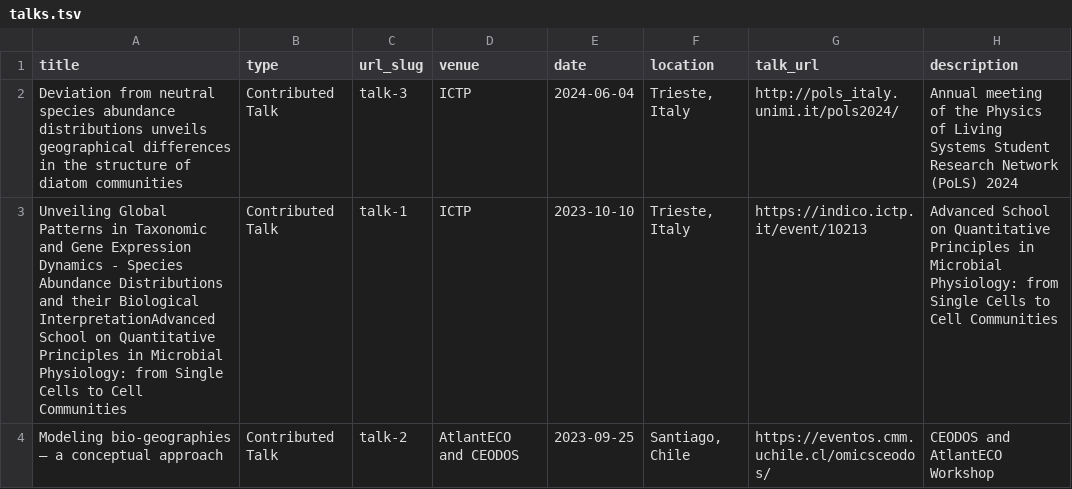
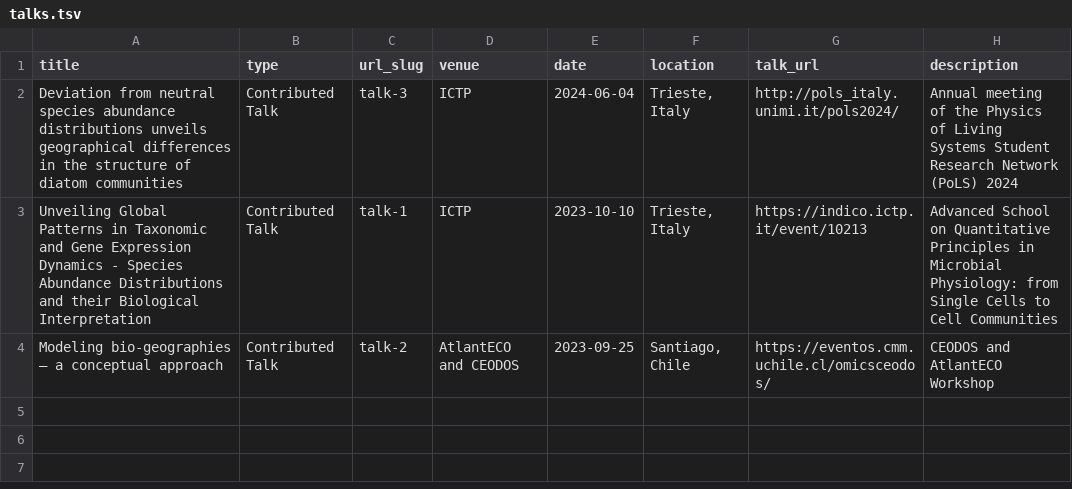
Before and after one commit to epigani/epigani.github.io, a TSV file: markdown_generator/talks.tsv, drawn as a sheet.

Commit message:
updated talks

```diff
--- a/markdown_generator/talks.tsv
+++ b/markdown_generator/talks.tsv
@@ -2,3 +2,3 @@ title	type	url_slug	venue	date	location	talk_url	description
 Deviation from neutral species abundance distributions unveils geographical differences in the structure of diatom communities	Contributed Talk	talk-3	ICTP	2024-06-04	Trieste, Italy	http://pols_italy.unimi.it/pols2024/	Annual meeting of the Physics of Living Systems Student Research Network (PoLS) 2024	
-Unveiling Global Patterns in Taxonomic and Gene Expression Dynamics - Species Abundance Distributions and their Biological InterpretationAdvanced School on Quantitative Principles in Microbial Physiology: from Single Cells to Cell Communities	Contributed Talk	talk-1	ICTP	2023-10-10	Trieste, Italy	https://indico.ictp.it/event/10213	Advanced School on Quantitative Principles in Microbial Physiology: from Single Cells to Cell Communities
+Unveiling Global Patterns in Taxonomic and Gene Expression Dynamics - Species Abundance Distributions and their Biological Interpretation	Contributed Talk	talk-1	ICTP	2023-10-10	Trieste, Italy	https://indico.ictp.it/event/10213	Advanced School on Quantitative Principles in Microbial Physiology: from Single Cells to Cell Communities
 Modeling bio-geographies – a conceptual approach	Contributed Talk	talk-2	        AtlantECO and CEODOS	2023-09-25	Santiago, Chile	https://eventos.cmm.uchile.cl/omicsceodos/	CEODOS and AtlantECO Workshop
```
Also changed, not shown: 2 other files.
